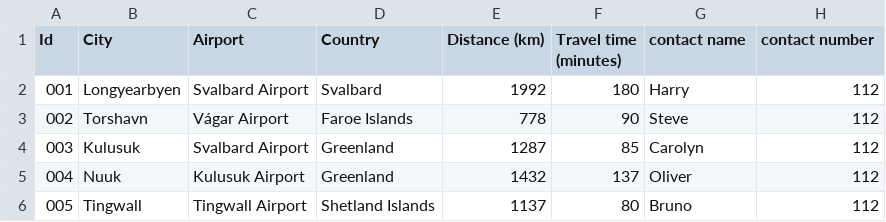
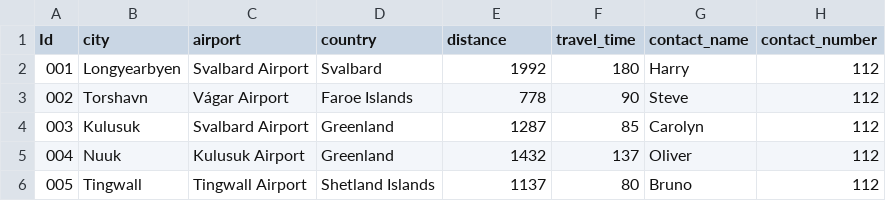
Before and after one commit to GiantMushy/NanAir, a CSV file: Code/DataLayer/Repository/destination.csv, drawn as a sheet; the diff names each change by its address in the sheet, - before the commit and + after, or states it on an @@ line.

```diff
--- a/Code/DataLayer/Repository/destination.csv
+++ b/Code/DataLayer/Repository/destination.csv
-B1: City
+B1: city
-C1: Airport
+C1: airport
-D1: Country
+D1: country
-E1: Distance (km)
+E1: distance
-F1: Travel time (minutes)
+F1: travel_time
-G1: contact name
+G1: contact_name
-H1: contact number
+H1: contact_number
```
Also changed, not shown: DataLayer/Repository/Destination.csv, 8 other files.
